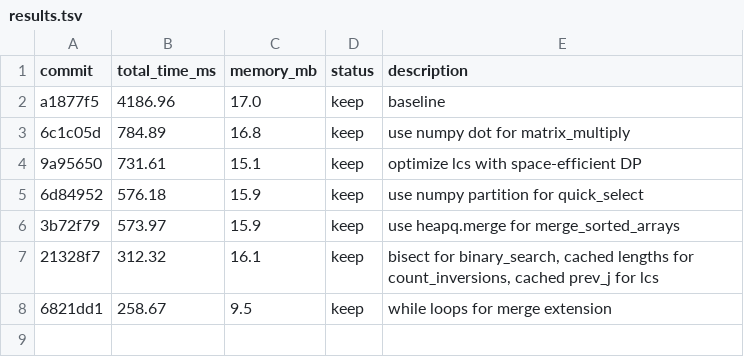
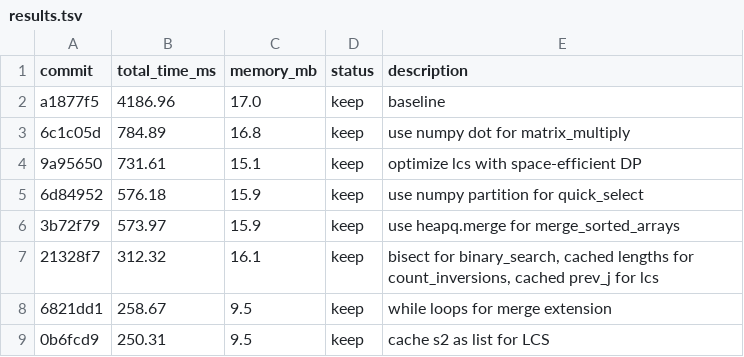
Before and after one commit to mac2bua/autoalgo, a TSV file: results.tsv, drawn as a sheet; the diff names each change by its address in the sheet, - before the commit and + after, or states it on an @@ line.

Commit message:
results: update with s2 list caching (250ms)

```diff
--- a/results.tsv
+++ b/results.tsv
+row 9: 0b6fcd9 | 250.31 | 9.5 | keep | cache s2 as list for LCS
```
